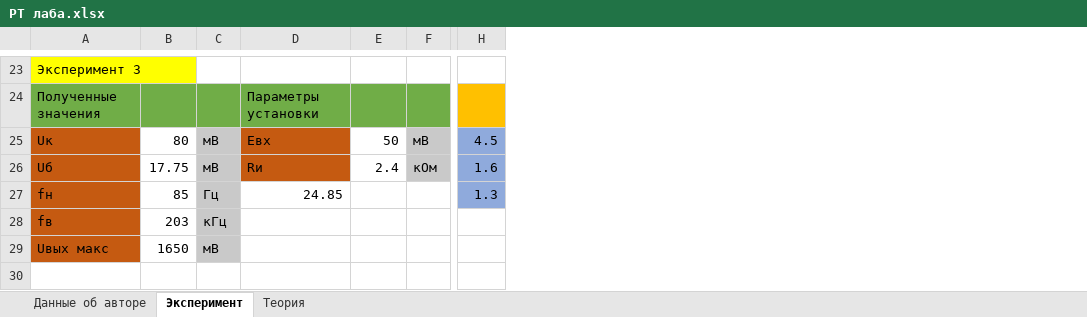
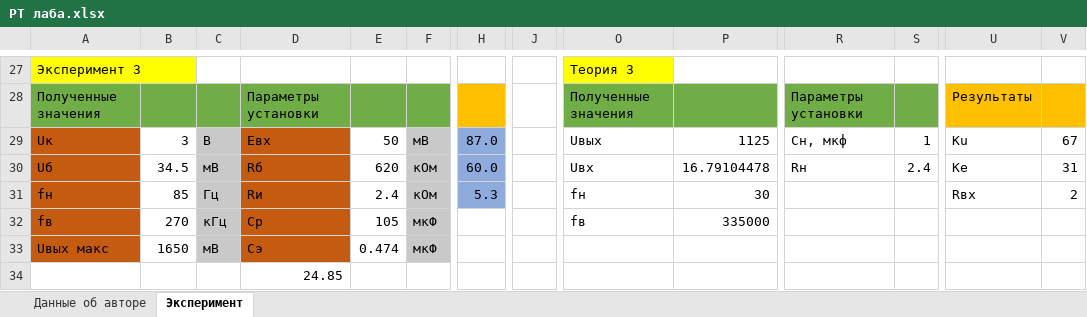
Before and after one commit to Nekhaevalex/Labs, an Excel workbook: Radiotechnics_Labs/6_sem/Lab28/РТ лаба.xlsx, sheet Эксперимент, drawn as a sheet; only a part is shown, gaps mark what is left out; values as stored, in another font and other column widths than the file's, no borders; charts and pictures not drawn; addresses are those after the commit; rows hold the shown columns only; the diff covers the shown part only; the diff names each change by its address in the sheet, - before the commit and + after, or states it on an @@ line.

Commit message:
Table finished

```diff
--- a/Radiotechnics_Labs/6_sem/Lab28/РТ лаба.xlsx (sheet Эксперимент)
+++ b/Radiotechnics_Labs/6_sem/Lab28/РТ лаба.xlsx (sheet Эксперимент)
-sheet tab: Теория
+column J, empty
+column O, rows 27-32: Теория 3 | Полученные значения | Uвых | Uвх | fн | fв
+column P, rows 29-32: 1125 | 16.79104478 | 30 | 335000
+column R, rows 28-30: Параметры установки | Cн, мкф | Rн
+column S, rows 29-30: 1 | 2.4
+column U, rows 28-31: Результаты | Ku | Kе | Rвх
+column V, rows 29-31: 67 | 31 | 2
-B29: 80
+B29: 3
-C29: мВ
+C29: В
-H29: 4.5
+H29: 87.0
-B30: 17.75
+B30: 34.5
-D30: Rи
+D30: Rб
-E30: 2.4
+E30: 620
-H30: 1.6
+H30: 60.0
-D31: 24.85
+D31: Rи
-D31:D33 fill: none
+D31:D33 fill: #C55A11
-E31: (empty)
+E31: 2.4
-F31: (empty)
+F31: кОм
-F31:F33 fill: none
+F31:F33 fill: #C9C9C9
-H31: 1.3
+H31: 5.3
-B32: 203
+B32: 270
-D32: (empty)
+D32: Cp
-E32: (empty)
+E32: 105
-F32:F33: (empty)
+F32:F33: мкФ
-D33: (empty)
+D33: Cэ
-E33: (empty)
+E33: 0.474
+row 34:  |  |  | 24.85
```
Also changed, not shown: 4 added rows, 6 added columns, 5 edited cells and cell formats elsewhere in this sheet, formulas that keep their value, charts or pictures, 1 other file.
